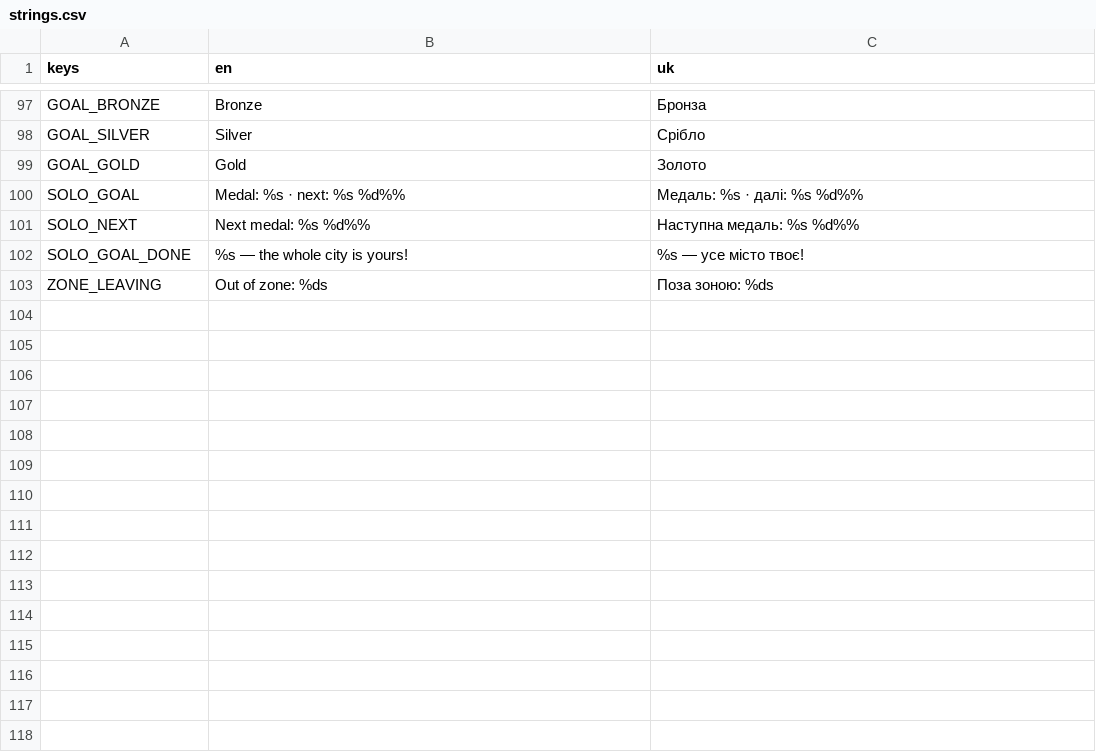
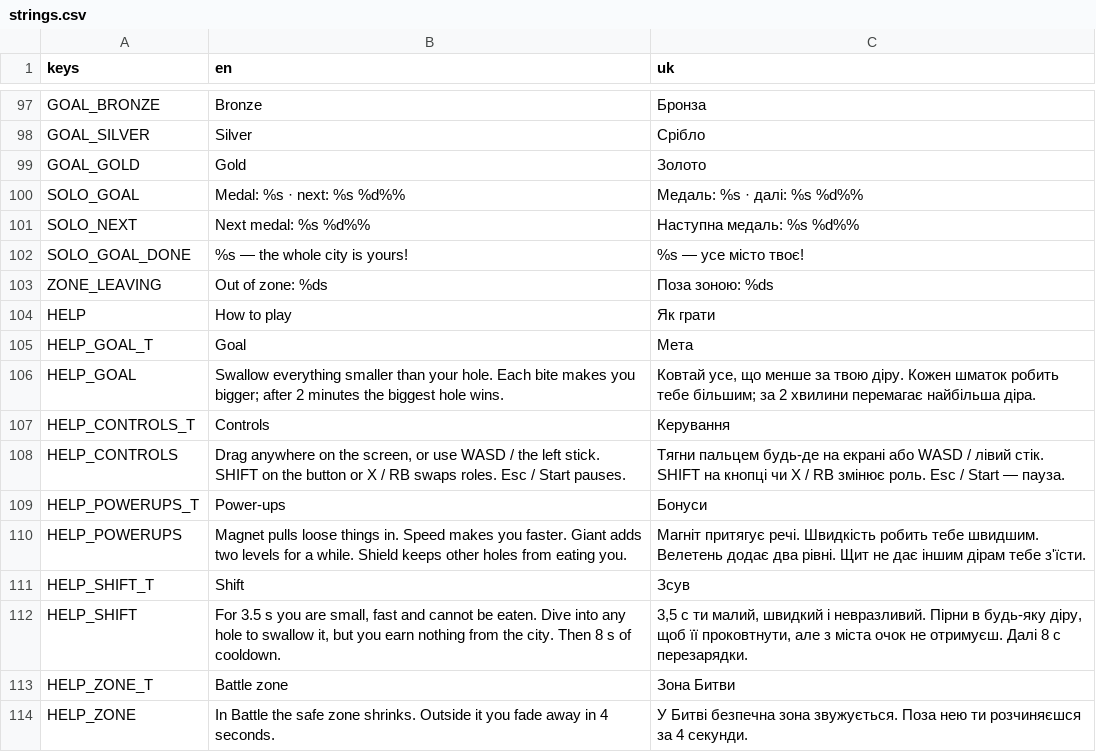
Before and after one commit to dsidxavekko/openhole, a CSV file: i18n/strings.csv, drawn as a sheet; only a part is shown, gaps mark what is left out.

Commit message:
Add a how-to-play sheet and open it on the first launch

```diff
--- a/i18n/strings.csv
+++ b/i18n/strings.csv
@@ -103 +103,12 @@ SOLO_GOAL_DONE,%s — the whole city is yours!,%s — усе місто твоє
 ZONE_LEAVING,Out of zone: %ds,Поза зоною: %ds
+HELP,How to play,Як грати
+HELP_GOAL_T,Goal,Мета
+HELP_GOAL,"Swallow everything smaller than your hole. Each bite makes you bigger; after 2 minutes the biggest hole wins.","Ковтай усе, що менше за твою діру. Кожен шматок робить тебе більшим; за 2 хвилини перемагає найбільша діра."
+HELP_CONTROLS_T,Controls,Керування
+HELP_CONTROLS,"Drag anywhere on the screen, or use WASD / the left stick. SHIFT on the button or X / RB swaps roles. Esc / Start pauses.","Тягни пальцем будь-де на екрані або WASD / лівий стік. SHIFT на кнопці чи X / RB змінює роль. Esc / Start — пауза."
+HELP_POWERUPS_T,Power-ups,Бонуси
+HELP_POWERUPS,"Magnet pulls loose things in. Speed makes you faster. Giant adds two levels for a while. Shield keeps other holes from eating you.","Магніт притягує речі. Швидкість робить тебе швидшим. Велетень додає два рівні. Щит не дає іншим дірам тебе з'їсти."
+HELP_SHIFT_T,Shift,Зсув
+HELP_SHIFT,"For 3.5 s you are small, fast and cannot be eaten. Dive into any hole to swallow it, but you earn nothing from the city. Then 8 s of cooldown.","3,5 с ти малий, швидкий і невразливий. Пірни в будь-яку діру, щоб її проковтнути, але з міста очок не отримуєш. Далі 8 с перезарядки."
+HELP_ZONE_T,Battle zone,Зона Битви
+HELP_ZONE,"In Battle the safe zone shrinks. Outside it you fade away in 4 seconds.","У Битві безпечна зона звужується. Поза нею ти розчиняєшся за 4 секунди."
```
Also changed, not shown: 4 other files.
